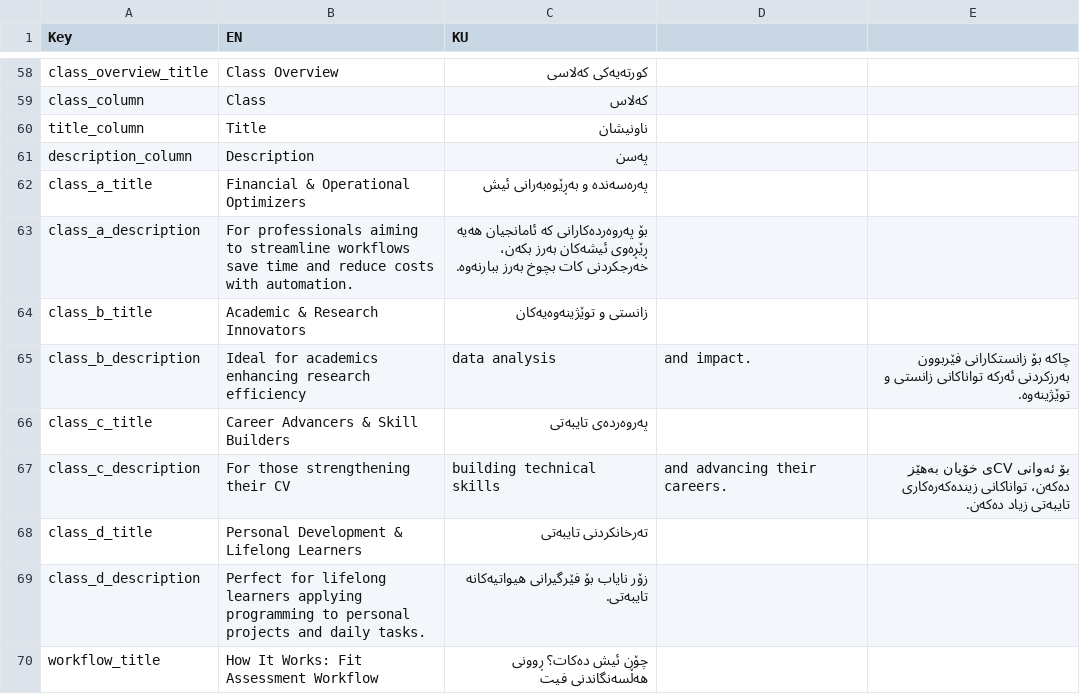
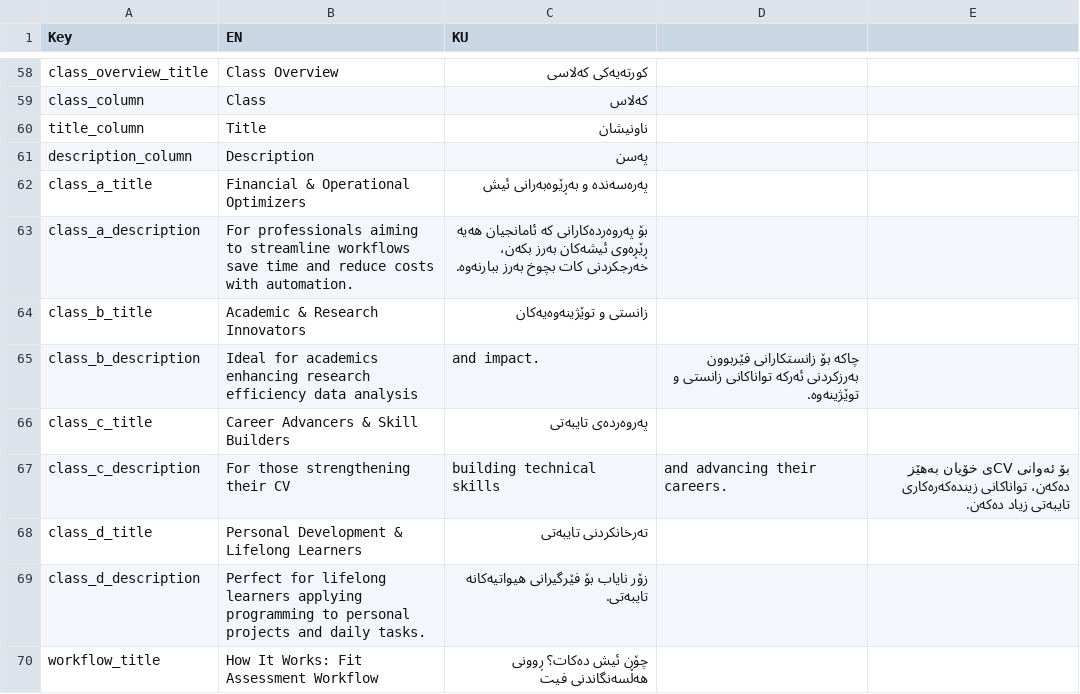
Before and after one commit to hawkarabdulhaq/pythondemo, a CSV file: translations/csv/about_translation.csv, drawn as a sheet; only a part is shown, gaps mark what is left out.

Commit message:
Update about_translation.csv

```diff
--- a/translations/csv/about_translation.csv
+++ b/translations/csv/about_translation.csv
@@ -64,3 +64,3 @@ class_a_description,For professionals aiming to streamline workflows save time a
 class_b_title,Academic & Research Innovators,زانستی و توێژینەوەیەکان
-class_b_description,Ideal for academics enhancing research efficiency, data analysis, and impact.,چاکە بۆ زانستکارانی فێربوون بەرزکردنی ئەرکە تواناکانی زانستی و توێژینەوە.
+class_b_description,Ideal for academics enhancing research efficiency data analysis,and impact.,چاکە بۆ زانستکارانی فێربوون بەرزکردنی ئەرکە تواناکانی زانستی و توێژینەوە.
 class_c_title,Career Advancers & Skill Builders,پەروەردەی تایبەتی
```
